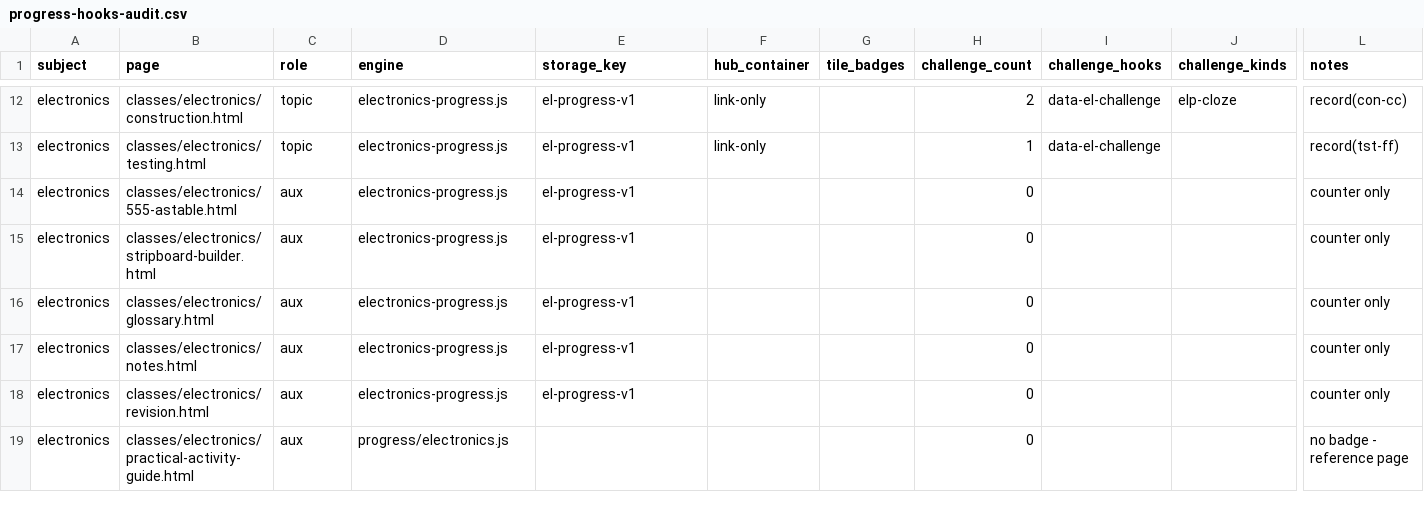
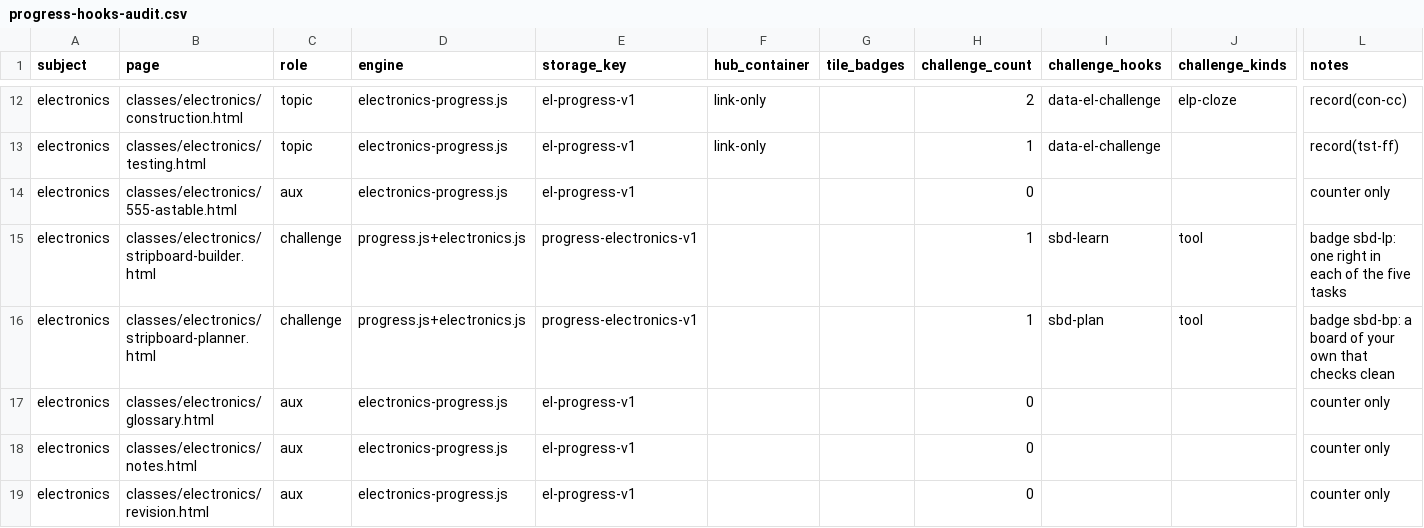
Before and after one commit to rstewartphysics/rstewartphysics.github.io, a CSV file: progress-hooks-audit.csv, drawn as a sheet; only a part is shown, gaps mark what is left out; the shorter side is filled out with more unchanged rows; rows hold the shown columns only; the diff names each change by its address in the sheet, - before the commit and + after, or states it on an @@ line.

```diff
--- a/progress-hooks-audit.csv
+++ b/progress-hooks-audit.csv
-C15 (role): aux
+C15 (role): challenge
-D15 (engine): electronics-progress.js
+D15 (engine): progress.js+electronics.js
-E15 (storage_key): el-progress-v1
+E15 (storage_key): progress-electronics-v1
-H15 (challenge_count): 0
+H15 (challenge_count): 1
-I15 (challenge_hooks): (empty)
+I15 (challenge_hooks): sbd-learn
-J15 (challenge_kinds): (empty)
+J15 (challenge_kinds): tool
-L15 (notes): counter only
+L15 (notes): badge sbd-lp: one right in each of the five tasks
+row 16: electronics | classes/electronics/stripboard-planner.html | challenge | progress.js+electronics.js | progress-electronics-v1 |  |  | 1 | sbd-plan | tool | badge sbd-bp: a board of your own that checks clean
```
Also changed, not shown: 5 other files.
